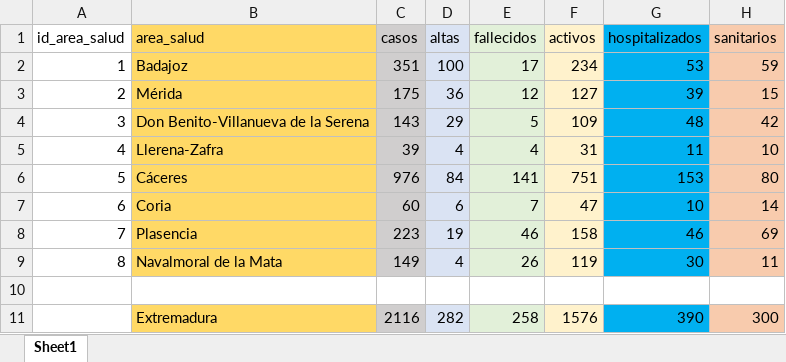
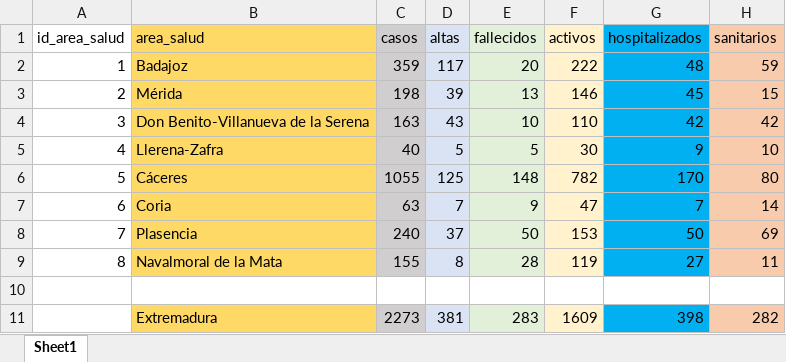
Before and after one commit to jcanalesluna/covid19_extremadura_spain, an Excel workbook: Areas_salud.xlsx, sheet Sheet1, drawn as a sheet; values as stored, in another font and other column widths than the file's, no borders; removed rows and columns are numbered as before the commit, all else as after; the diff names each change by its address in the sheet, - before the commit and + after, or states it on an @@ line.

```diff
--- a/Areas_salud.xlsx (sheet Sheet1)
+++ b/Areas_salud.xlsx (sheet Sheet1)
-C2 (casos): 351
+C2 (casos): 359
-D2 (altas): 100
+D2 (altas): 117
-E2 (fallecidos): 17
+E2 (fallecidos): 20
-F2 (activos): 234
+F2 (activos): 222
-G2 (hospitalizados): 53
+G2 (hospitalizados): 48
-C3 (casos): 175
+C3 (casos): 198
-D3 (altas): 36
+D3 (altas): 39
-E3 (fallecidos): 12
+E3 (fallecidos): 13
-F3 (activos): 127
+F3 (activos): 146
-G3 (hospitalizados): 39
+G3 (hospitalizados): 45
-C4 (casos): 143
+C4 (casos): 163
-D4 (altas): 29
+D4 (altas): 43
-E4 (fallecidos): 5
+E4 (fallecidos): 10
-F4 (activos): 109
+F4 (activos): 110
-G4 (hospitalizados): 48
+G4 (hospitalizados): 42
-C5 (casos): 39
+C5 (casos): 40
-D5 (altas): 4
+D5 (altas): 5
-E5 (fallecidos): 4
+E5 (fallecidos): 5
-F5 (activos): 31
+F5 (activos): 30
-G5 (hospitalizados): 11
+G5 (hospitalizados): 9
-C6 (casos): 976
+C6 (casos): 1055
-D6 (altas): 84
+D6 (altas): 125
-E6 (fallecidos): 141
+E6 (fallecidos): 148
-F6 (activos): 751
+F6 (activos): 782
-G6 (hospitalizados): 153
+G6 (hospitalizados): 170
-C7 (casos): 60
+C7 (casos): 63
-D7 (altas): 6
+D7 (altas): 7
-E7 (fallecidos): 7
+E7 (fallecidos): 9
-G7 (hospitalizados): 10
+G7 (hospitalizados): 7
-C8 (casos): 223
+C8 (casos): 240
-D8 (altas): 19
+D8 (altas): 37
-E8 (fallecidos): 46
+E8 (fallecidos): 50
-F8 (activos): 158
+F8 (activos): 153
-G8 (hospitalizados): 46
+G8 (hospitalizados): 50
-C9 (casos): 149
+C9 (casos): 155
-D9 (altas): 4
+D9 (altas): 8
-E9 (fallecidos): 26
+E9 (fallecidos): 28
-G9 (hospitalizados): 30
+G9 (hospitalizados): 27
-row 11:  | Extremadura | 2116 | 282 | 258 | 1576 | 390 | 300
+row 11:  | Extremadura | 2273 | 381 | 283 | 1609 | 398 | 282
```
Also changed, not shown: evolution_coronavirus.xlsx.
